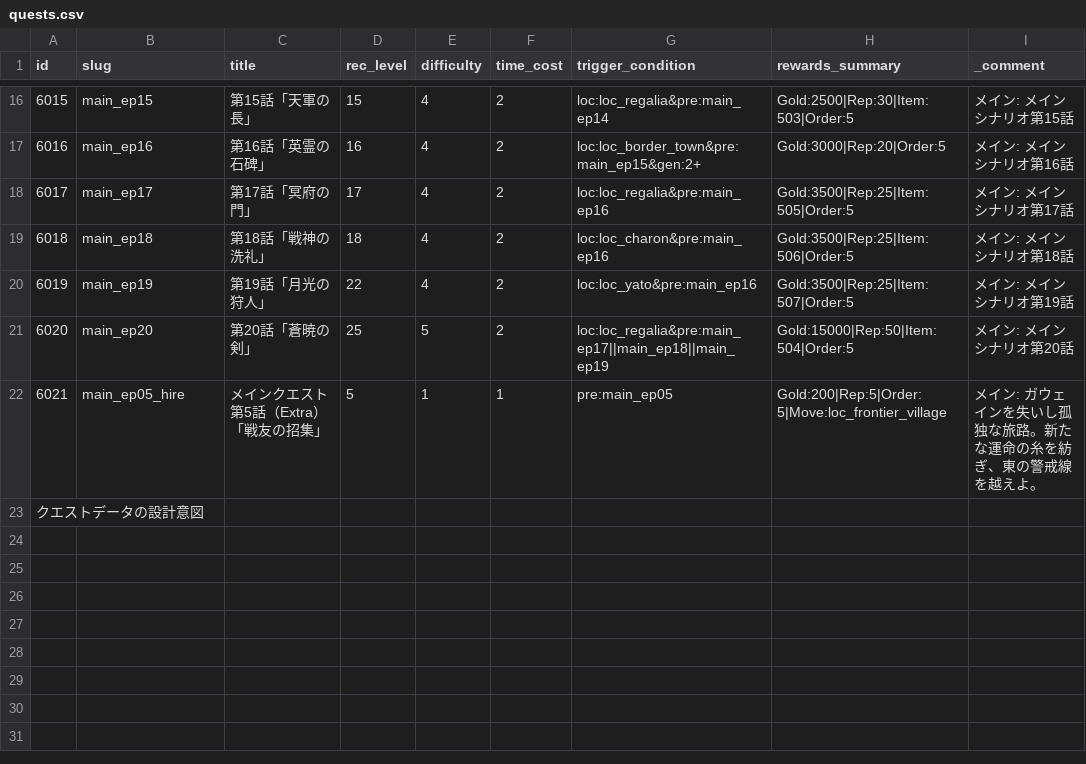
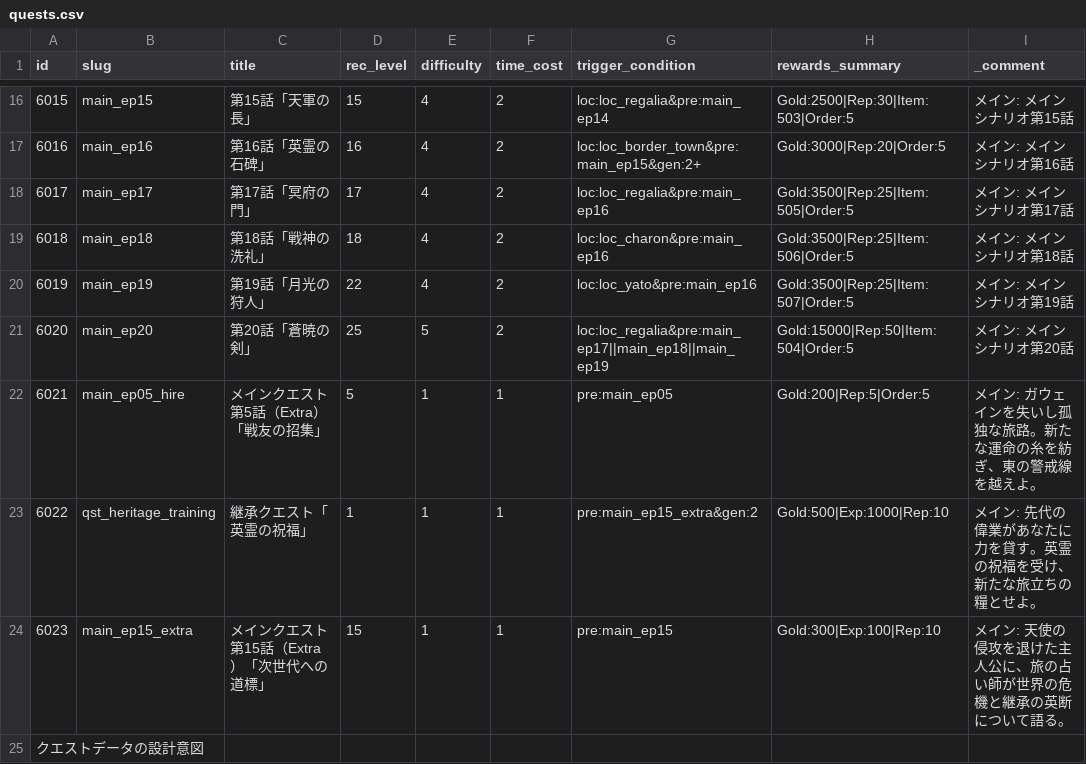
Before and after one commit to kiyoshikitamura/code-wirth-dawn, a CSV file: src/data/csv/quests.csv, drawn as a sheet; only a part is shown, gaps mark what is left out.

```diff
--- a/src/data/csv/quests.csv
+++ b/src/data/csv/quests.csv
@@ -21,3 +21,5 @@ id,slug,title,rec_level,difficulty,time_cost,trigger_condition,rewards_summary,_
 6020,main_ep20,第20話「蒼暁の剣」,25,5,2,loc:loc_regalia&pre:main_ep17||main_ep18||main_ep19,Gold:15000|Rep:50|Item:504|Order:5,メイン: メインシナリオ第20話
-6021,main_ep05_hire,メインクエスト第5話（Extra）「戦友の招集」,5,1,1,pre:main_ep05,Gold:200|Rep:5|Order:5|Move:loc_frontier_village,メイン: ガウェインを失いし孤独な旅路。新たな運命の糸を紡ぎ、東の警戒線を越えよ。
+6021,main_ep05_hire,メインクエスト第5話（Extra）「戦友の招集」,5,1,1,pre:main_ep05,Gold:200|Rep:5|Order:5,メイン: ガウェインを失いし孤独な旅路。新たな運命の糸を紡ぎ、東の警戒線を越えよ。
+6022,qst_heritage_training,継承クエスト「英霊の祝福」,1,1,1,pre:main_ep15_extra&gen:2,Gold:500|Exp:1000|Rep:10,メイン: 先代の偉業があなたに力を貸す。英霊の祝福を受け、新たな旅立ちの糧とせよ。
+6023,main_ep15_extra,メインクエスト第15話（Extra）「次世代への道標」,15,1,1,pre:main_ep15,Gold:300|Exp:100|Rep:10,メイン: 天使の侵攻を退けた主人公に、旅の占い師が世界の危機と継承の英断について語る。
 クエストデータの設計意図,,,,,,,,
```
Also changed, not shown: src/data/csv/quests_special.csv, 16 other files.
